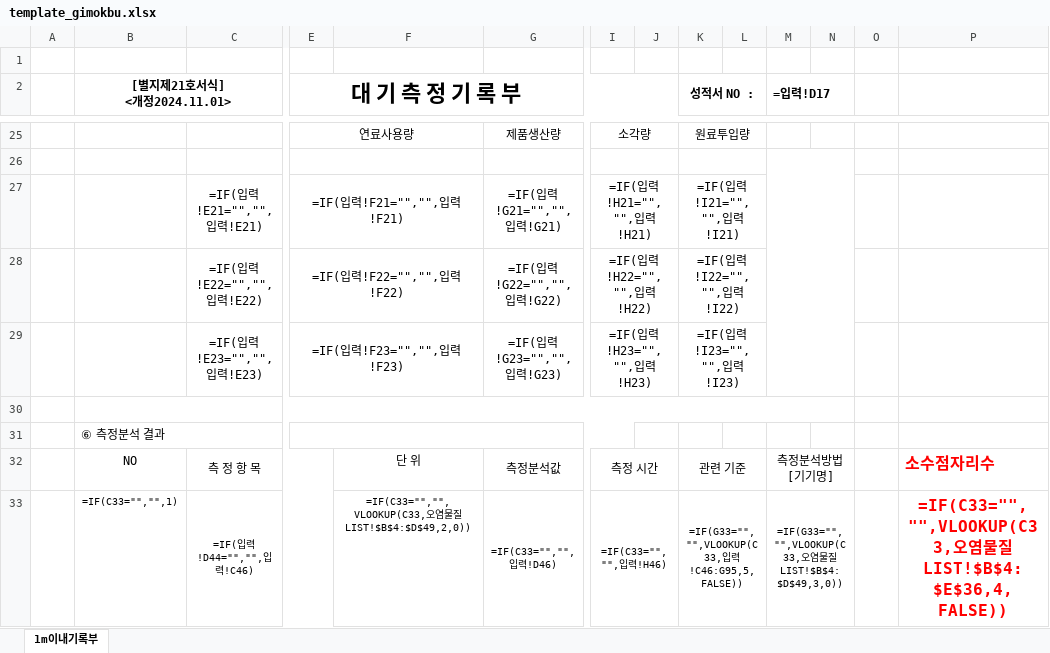
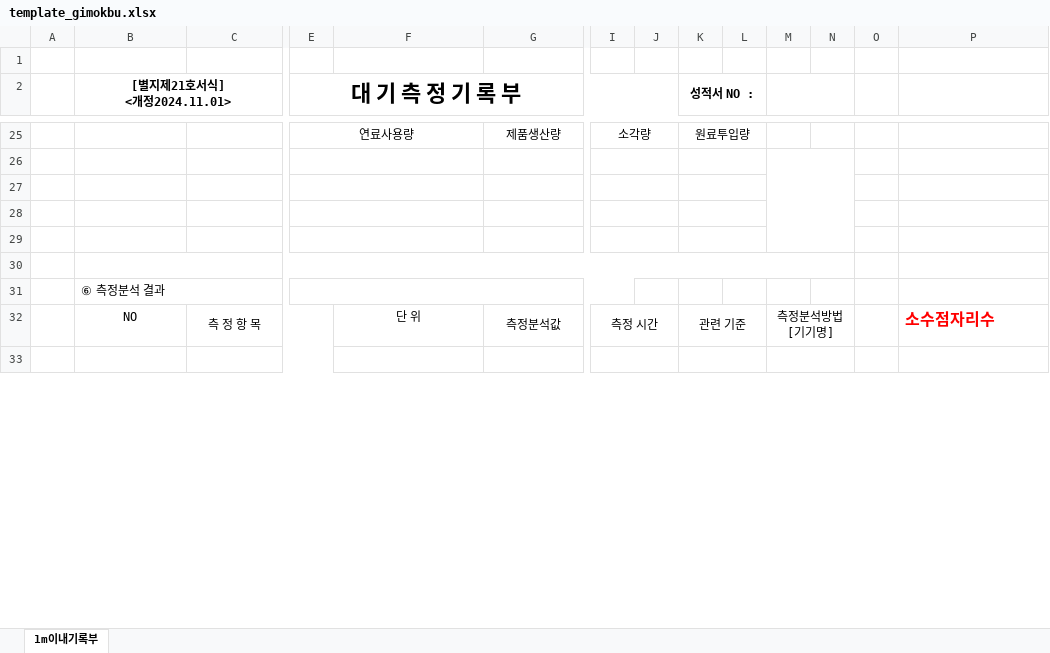
Before and after one commit to chgenv/chgenv, an Excel workbook: Field/templates/template_gimokbu.xlsx, sheet 1m이내기록부, drawn as a sheet; only a part is shown, gaps mark what is left out; values as stored, in another font and other column widths than the file's, no borders; formulas without a stored value are shown as written; rows hold the shown columns only; the diff covers the shown part only; the diff names each change by its address in the sheet, - before the commit and + after, or states it on an @@ line.

```diff
--- a/Field/templates/template_gimokbu.xlsx (sheet 1m이내기록부)
+++ b/Field/templates/template_gimokbu.xlsx (sheet 1m이내기록부)
-M2: =입력!D17
+M2: (empty)
-row 27:  |  | =IF(입력!E21="","",입력!E21) | =IF(입력!F21="","",입력!F21) |  | =IF(입력!G21="","",입력!G21) | =IF(입력!H21="","",입력!H21) |  | =IF(입력!I21="","",입력!I21)
+row 27: (empty)
-row 28:  |  | =IF(입력!E22="","",입력!E22) | =IF(입력!F22="","",입력!F22) |  | =IF(입력!G22="","",입력!G22) | =IF(입력!H22="","",입력!H22) |  | =IF(입력!I22="","",입력!I22)
+row 28: (empty)
-row 29:  |  | =IF(입력!E23="","",입력!E23) | =IF(입력!F23="","",입력!F23) |  | =IF(입력!G23="","",입력!G23) | =IF(입력!H23="","",입력!H23) |  | =IF(입력!I23="","",입력!I23)
+row 29: (empty)
-row 33:  | =IF(C33="","",1) | =IF(입력!D44="","",입력!C46) |  | =IF(C33="","",VLOOKUP(C33,오염물질LIST!$B$4:$D$49,2,0)) | =IF(C33="","",입력!D46) | =IF(C33="","",입력!H46) |  | =IF(G33="","",VLOOKUP(C33,입력!C46:G95,5,FALSE)) |  | =IF(G33="","",VLOOKUP(C33,오염물질LIST!$B$4:$D$49,3,0)) |  |  | =IF(C33="","",VLOOKUP(C33,오염물질LIST!$B$4:$E$36,4,FALSE))
+row 33: (empty)
```
Also changed, not shown: 179 edited cells elsewhere in this sheet, Field/templates/template_gimokji.xlsx, Field/templates/template_report.xlsx, 1 other file.
